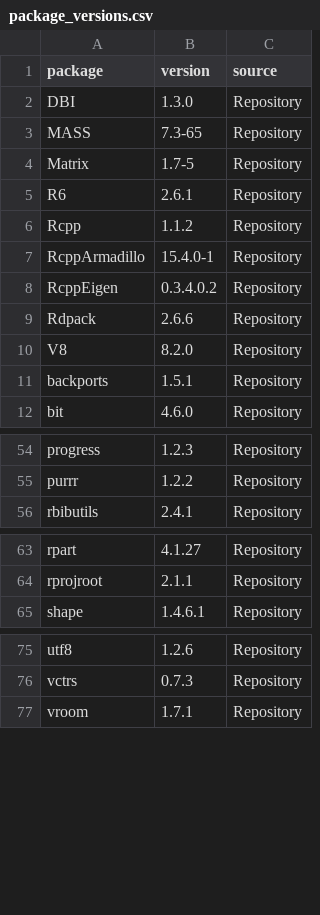
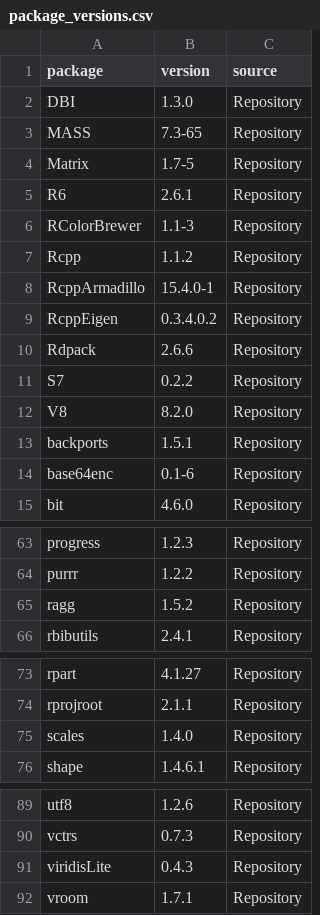
Before and after one commit to ImmunoScholar/nhanes-pbdi-cardiometabolic, a CSV file: docs/package_versions.csv, drawn as a sheet; only a part is shown, gaps mark what is left out; the diff covers the shown part only; the diff names each change by its address in the sheet, - before the commit and + after, or states it on an @@ line.

```diff
--- a/docs/package_versions.csv
+++ b/docs/package_versions.csv
+row 6: RColorBrewer | 1.1-3 | Repository
+row 11: S7 | 0.2.2 | Repository
+row 14: base64enc | 0.1-6 | Repository
+row 65: ragg | 1.5.2 | Repository
+row 75: scales | 1.4.0 | Repository
+row 91: viridisLite | 0.4.3 | Repository
```
Also changed, not shown: 9 added rows elsewhere in this file, docs/artefact_checksums.csv, 4 other files.
